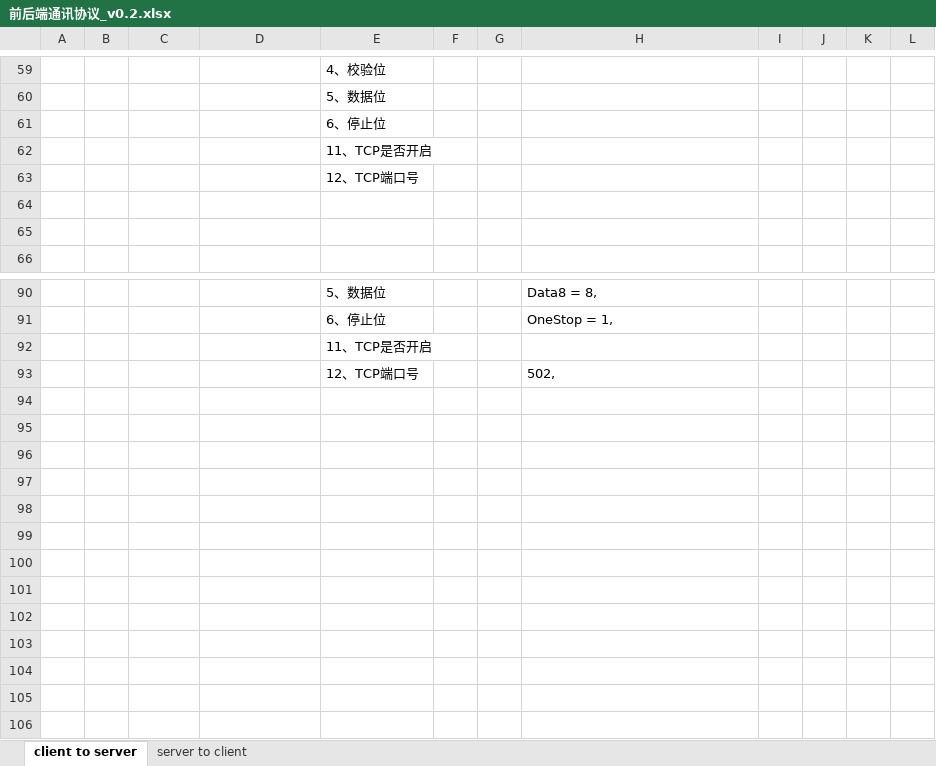
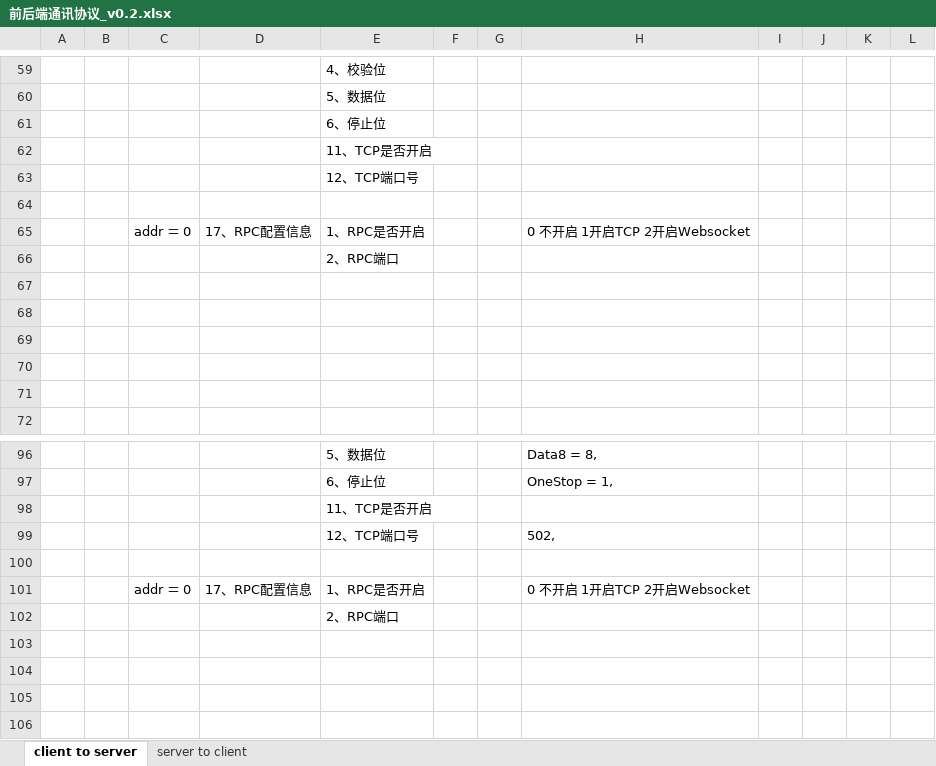
Before and after one commit to ChinaClever/MPro-App, an Excel workbook: doc/协议/前后端通讯协议_v0.2.xlsx, sheet client to server, drawn as a sheet; only a part is shown, gaps mark what is left out; the shorter side is filled out with more unchanged rows; values as stored, in another font and other column widths than the file's, no borders; addresses are those after the commit; the diff names each change by its address in the sheet, - before the commit and + after, or states it on an @@ line.

```diff
--- a/doc/协议/前后端通讯协议_v0.2.xlsx (sheet client to server)
+++ b/doc/协议/前后端通讯协议_v0.2.xlsx (sheet client to server)
+row 65:  |  | addr ＝ 0 | 17、RPC配置信息 | 1、RPC是否开启 |  |  | 0 不开启 1开启TCP 2开启Websocket
+row 66:  |  |  |  | 2、RPC端口
+row 67: (empty)
+row 68: (empty)
+row 69: (empty)
+row 70: (empty)
-row 101: (empty)
+row 101:  |  | addr ＝ 0 | 17、RPC配置信息 | 1、RPC是否开启 |  |  | 0 不开启 1开启TCP 2开启Websocket
-E102: (empty)
+E102: 2、RPC端口
```
Also changed, not shown: 16 other files.
